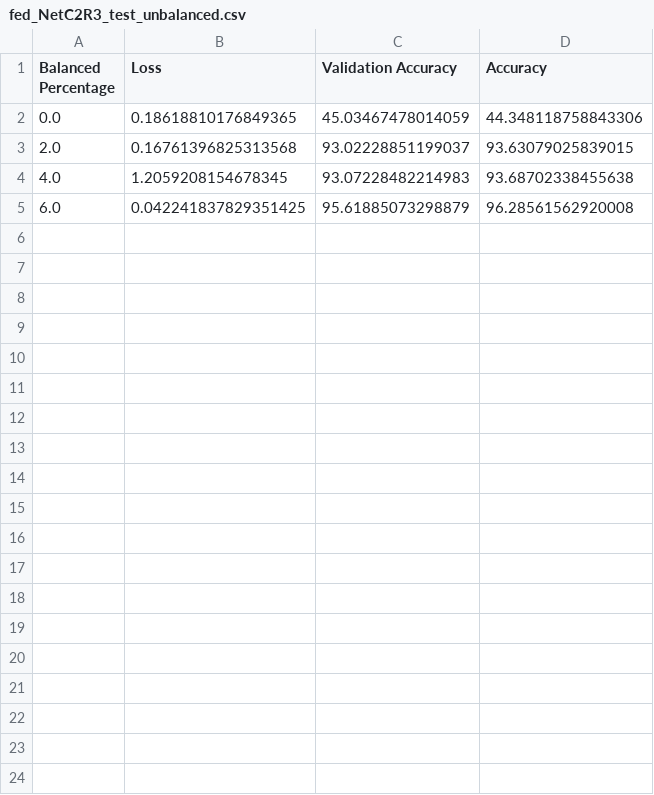
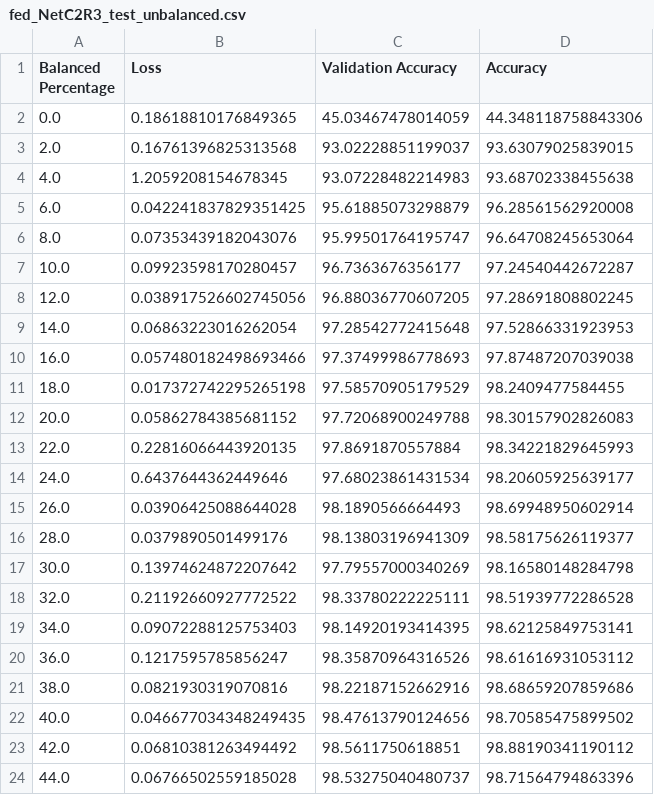
Before and after one commit to JiahanLiu/LocalGlobalFedLearning, a CSV file: FedMnist/results/fed_NetC2R3_test_unbalanced.csv, drawn as a sheet; only a part is shown; the diff covers the shown part only; the diff names each change by its address in the sheet, - before the commit and + after, or states it on an @@ line.

```diff
--- a/FedMnist/results/fed_NetC2R3_test_unbalanced.csv
+++ b/FedMnist/results/fed_NetC2R3_test_unbalanced.csv
+row 6: 8.0 | 0.07353439182043076 | 95.99501764195747 | 96.64708245653064
+row 7: 10.0 | 0.09923598170280457 | 96.7363676356177 | 97.24540442672287
+row 8: 12.0 | 0.038917526602745056 | 96.88036770607205 | 97.28691808802245
+row 9: 14.0 | 0.06863223016262054 | 97.28542772415648 | 97.52866331923953
+row 10: 16.0 | 0.057480182498693466 | 97.37499986778693 | 97.87487207039038
+row 11: 18.0 | 0.017372742295265198 | 97.58570905179529 | 98.2409477584455
+row 12: 20.0 | 0.05862784385681152 | 97.72068900249788 | 98.30157902826083
+row 13: 22.0 | 0.22816066443920135 | 97.8691870557884 | 98.34221829645993
+row 14: 24.0 | 0.6437644362449646 | 97.68023861431534 | 98.20605925639177
+row 15: 26.0 | 0.03906425088644028 | 98.1890566664493 | 98.69948950602914
+row 16: 28.0 | 0.0379890501499176 | 98.13803196941309 | 98.58175626119377
+row 17: 30.0 | 0.13974624872207642 | 97.79557000340269 | 98.16580148284798
+row 18: 32.0 | 0.21192660927772522 | 98.33780222225111 | 98.51939772286528
+row 19: 34.0 | 0.09072288125753403 | 98.14920193414395 | 98.62125849753141
+row 20: 36.0 | 0.1217595785856247 | 98.35870964316526 | 98.61616931053112
+row 21: 38.0 | 0.0821930319070816 | 98.22187152662916 | 98.68659207859686
+row 22: 40.0 | 0.046677034348249435 | 98.47613790124656 | 98.70585475899502
+row 23: 42.0 | 0.06810381263494492 | 98.5611750618851 | 98.88190341190112
+row 24: 44.0 | 0.06766502559185028 | 98.53275040480737 | 98.71564794863396
```
Also changed, not shown: 28 added rows elsewhere in this file, 1 other file.
